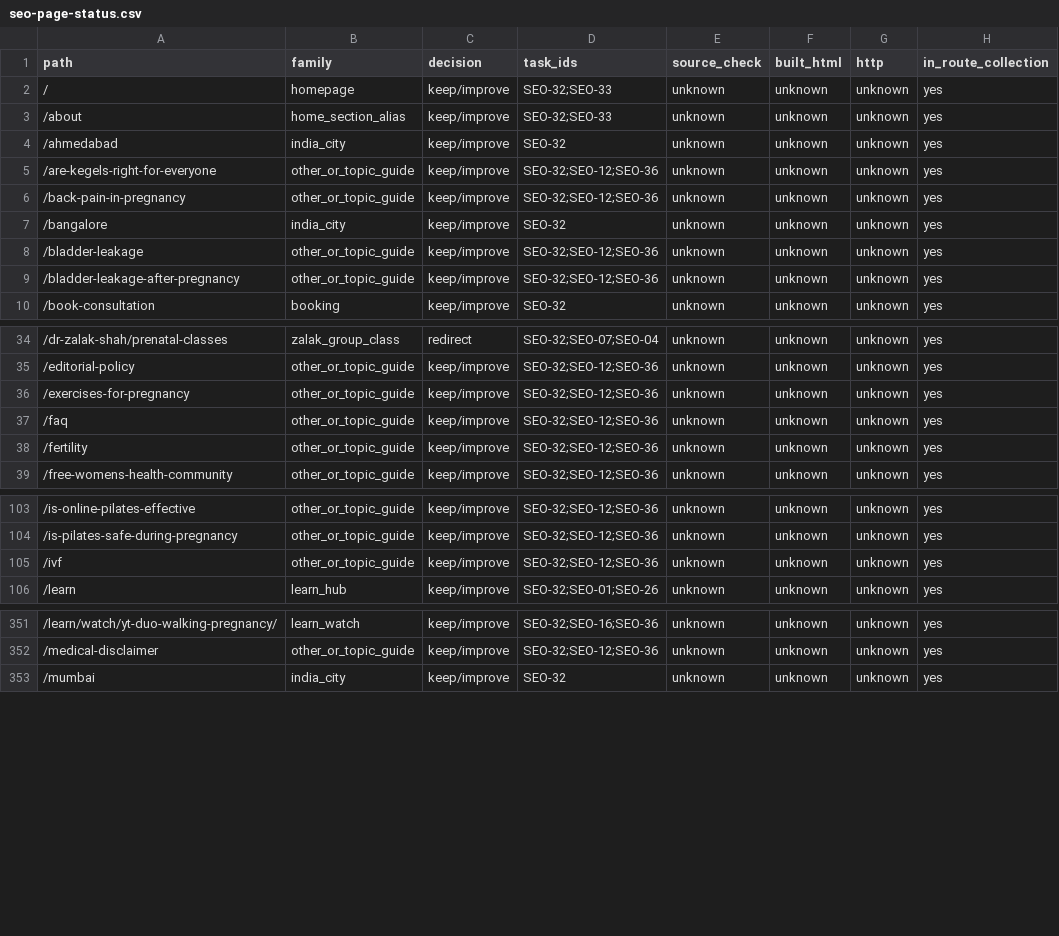
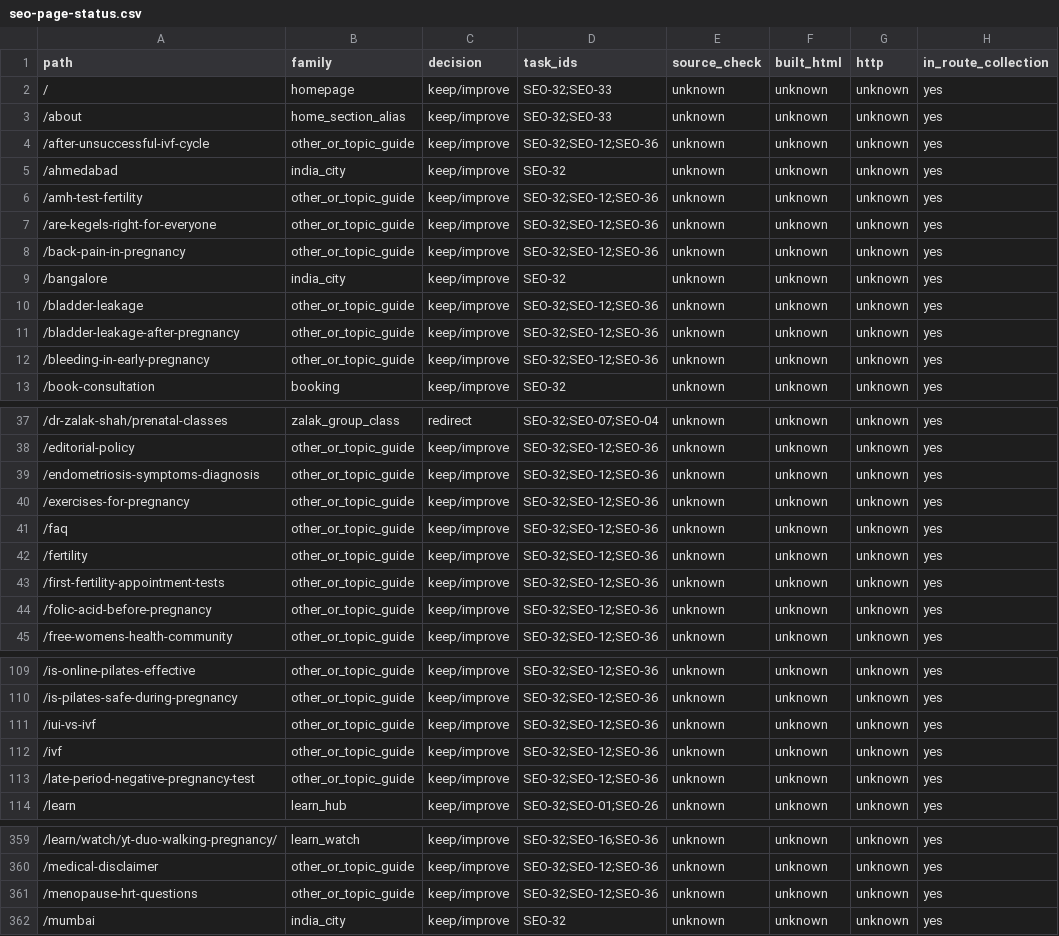
Before and after one commit to meet7202/womens-health-duo, a CSV file: docs/seo-page-status.csv, drawn as a sheet; only a part is shown, gaps mark what is left out; the diff covers the shown part only; the diff names each change by its address in the sheet, - before the commit and + after, or states it on an @@ line.

```diff
--- a/docs/seo-page-status.csv
+++ b/docs/seo-page-status.csv
+row 4: /after-unsuccessful-ivf-cycle | other_or_topic_guide | keep/improve | SEO-32;SEO-12;SEO-36 | unknown | unknown | unknown | yes
+row 6: /amh-test-fertility | other_or_topic_guide | keep/improve | SEO-32;SEO-12;SEO-36 | unknown | unknown | unknown | yes
+row 12: /bleeding-in-early-pregnancy | other_or_topic_guide | keep/improve | SEO-32;SEO-12;SEO-36 | unknown | unknown | unknown | yes
+row 39: /endometriosis-symptoms-diagnosis | other_or_topic_guide | keep/improve | SEO-32;SEO-12;SEO-36 | unknown | unknown | unknown | yes
+row 43: /first-fertility-appointment-tests | other_or_topic_guide | keep/improve | SEO-32;SEO-12;SEO-36 | unknown | unknown | unknown | yes
+row 44: /folic-acid-before-pregnancy | other_or_topic_guide | keep/improve | SEO-32;SEO-12;SEO-36 | unknown | unknown | unknown | yes
+row 111: /iui-vs-ivf | other_or_topic_guide | keep/improve | SEO-32;SEO-12;SEO-36 | unknown | unknown | unknown | yes
+row 113: /late-period-negative-pregnancy-test | other_or_topic_guide | keep/improve | SEO-32;SEO-12;SEO-36 | unknown | unknown | unknown | yes
+row 361: /menopause-hrt-questions | other_or_topic_guide | keep/improve | SEO-32;SEO-12;SEO-36 | unknown | unknown | unknown | yes
```
Also changed, not shown: 4 added rows elsewhere in this file.
